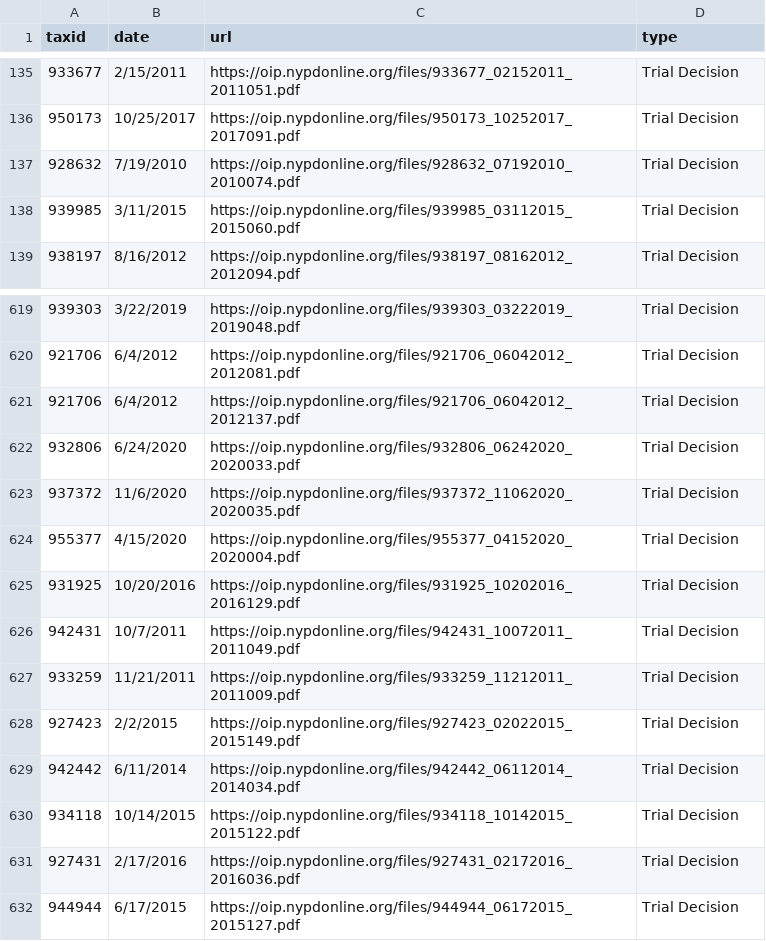
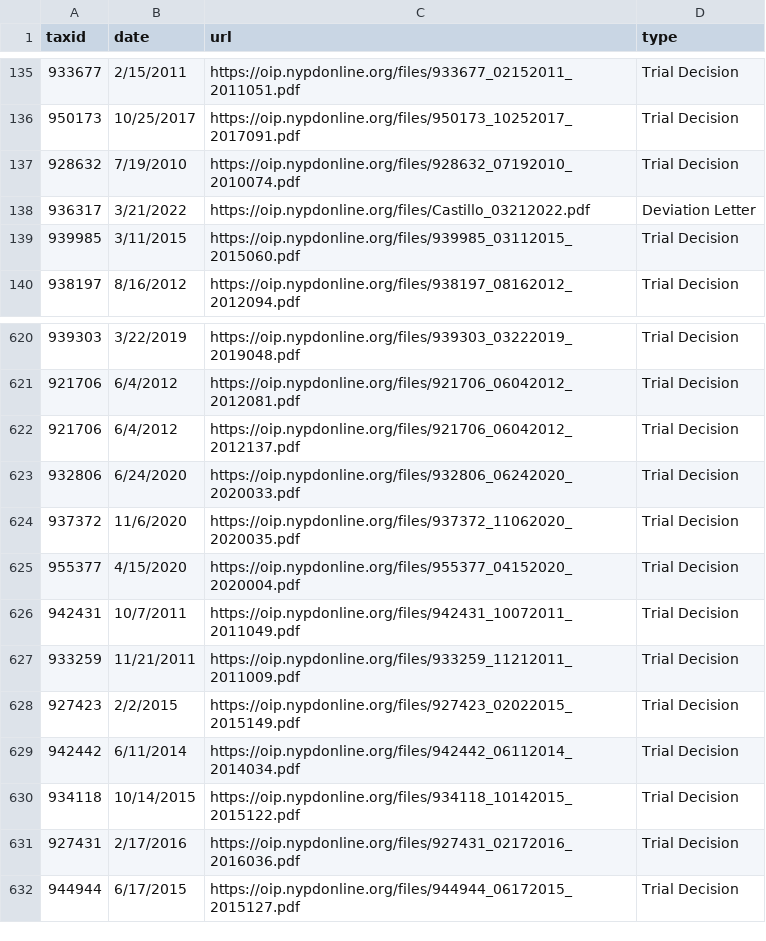
Before and after one commit to ryanwatkins/nypd-officer-profiles, a CSV file: documents.csv, drawn as a sheet; only a part is shown, gaps mark what is left out.

```diff
--- a/documents.csv
+++ b/documents.csv
@@ -137,2 +137,3 @@ taxid,date,url,type
 928632,7/19/2010,https://oip.nypdonline.org/files/928632_07192010_2010074.pdf,Trial Decision
+936317,3/21/2022,https://oip.nypdonline.org/files/Castillo_03212022.pdf,Deviation Letter
 939985,3/11/2015,https://oip.nypdonline.org/files/939985_03112015_2015060.pdf,Trial Decision
@@ -624,3 +625,2 @@ taxid,date,url,type
 955377,4/15/2020,https://oip.nypdonline.org/files/955377_04152020_2020004.pdf,Trial Decision
-931925,10/20/2016,https://oip.nypdonline.org/files/931925_10202016_2016129.pdf,Trial Decision
 942431,10/7/2011,https://oip.nypdonline.org/files/942431_10072011_2011049.pdf,Trial Decision
```
Also changed, not shown: discipline.csv, 27 other files.
